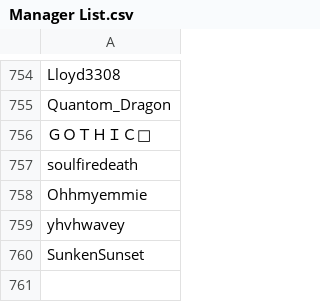
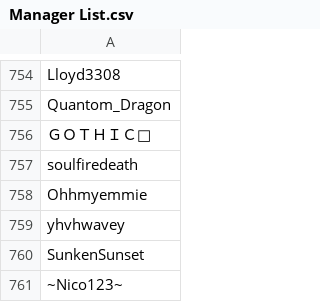
Before and after one commit to SpiritXR/Patreon-List-Manager-List, a CSV file: Manager List.csv, drawn as a sheet; only a part is shown, gaps mark what is left out.

Commit message:
Update Manager List.csv
Added staff for Nico's Bar:

~Nico123~

```diff
--- a/Manager List.csv
+++ b/Manager List.csv
@@ -760 +760,2 @@ yhvhwavey
 SunkenSunset
+~Nico123~
```
